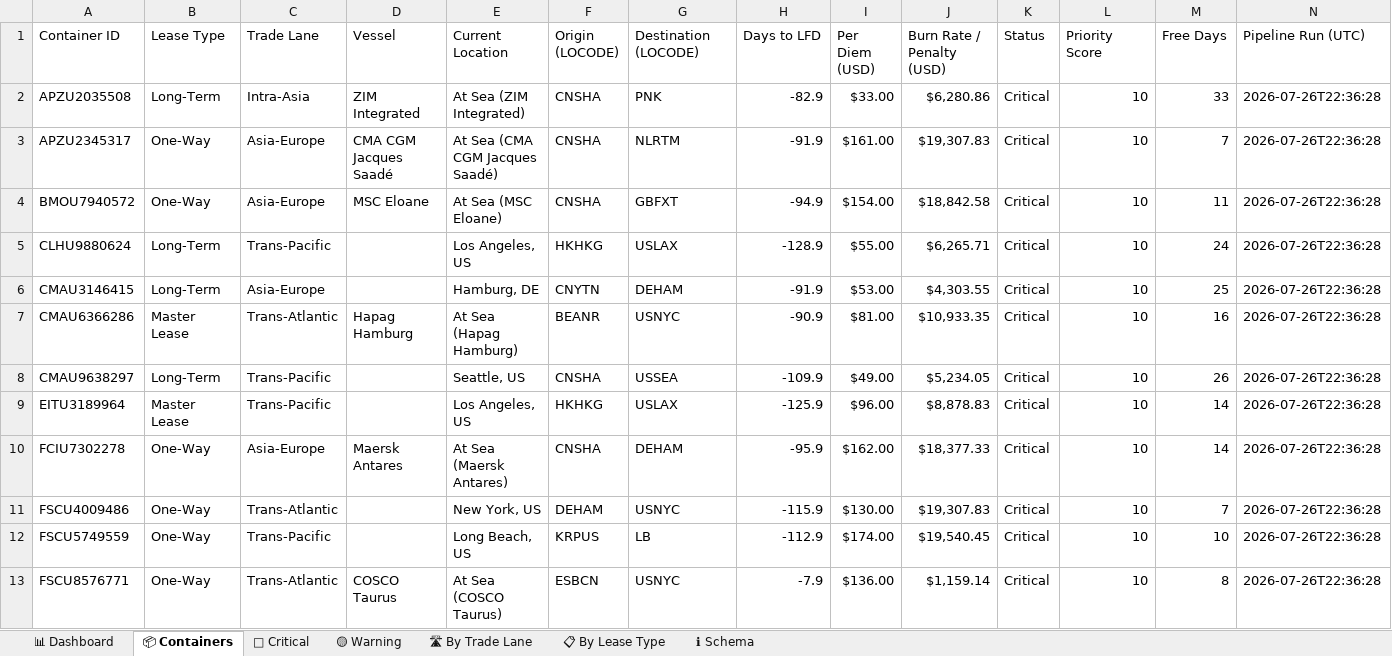
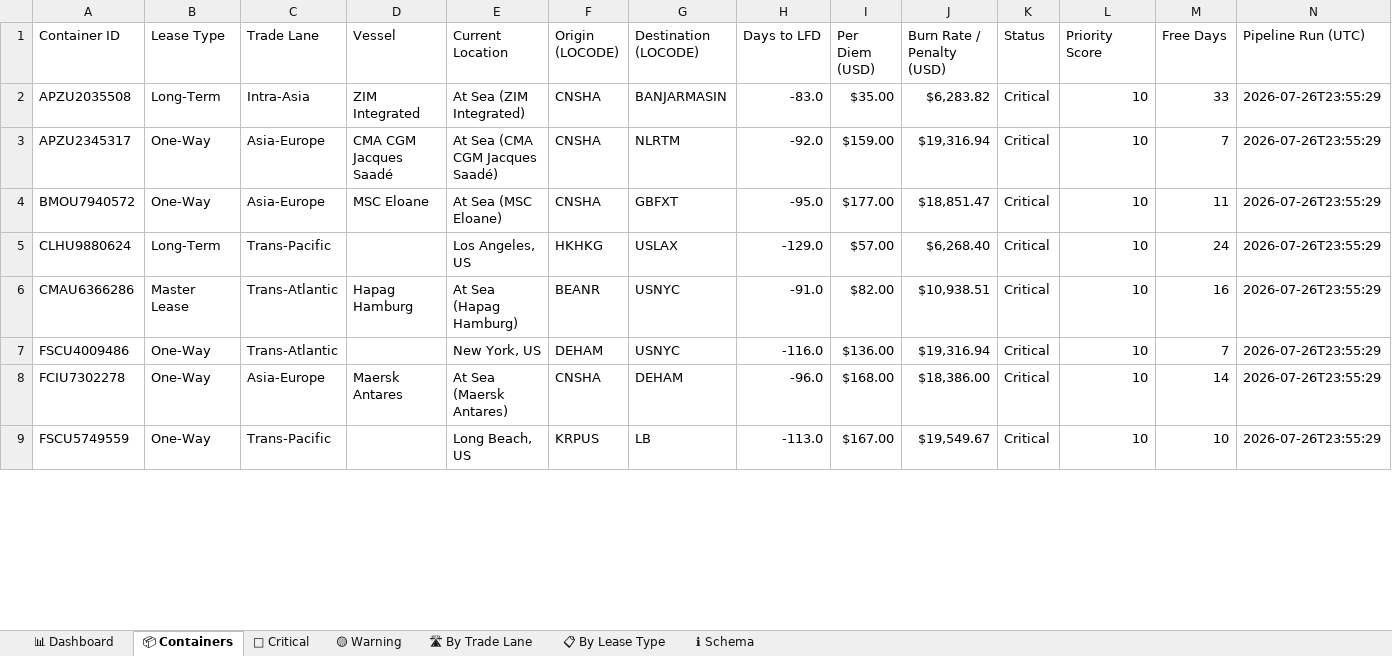
Before and after one commit to rahulmistry18/-Reposea_container_optimizer, an Excel workbook: data/exports/reposea_report.xlsx, sheet 📦 Containers, drawn as a sheet; only a part is shown; values as stored, in another font and other column widths than the file's, no cell formats; table styles not drawn; removed rows and columns are numbered as before the commit, all else as after; the diff covers the shown part only; the diff names each change by its address in the sheet, - before the commit and + after, or states it on an @@ line.

Commit message:
chore(data): pipeline run 2026-07-26T15:55:30Z [skip ci]

```diff
--- a/data/exports/reposea_report.xlsx (sheet 📦 Containers)
+++ b/data/exports/reposea_report.xlsx (sheet 📦 Containers)
-G2 (Destination (LOCODE)): PNK
+G2 (Destination (LOCODE)): BANJARMASIN
-H2 (Days to LFD): -82.9
+H2 (Days to LFD): -83.0
-I2 (Per Diem (USD)): $33.00
+I2 (Per Diem (USD)): $35.00
-J2 (Burn Rate / Penalty (USD)): $6,280.86
+J2 (Burn Rate / Penalty (USD)): $6,283.82
-N2:N5 (Pipeline Run (UTC)): 2026-07-26T22:36:28
+N2:N5 (Pipeline Run (UTC)): 2026-07-26T23:55:29
-H3 (Days to LFD): -91.9
+H3 (Days to LFD): -92.0
-I3 (Per Diem (USD)): $161.00
+I3 (Per Diem (USD)): $159.00
-J3 (Burn Rate / Penalty (USD)): $19,307.83
+J3 (Burn Rate / Penalty (USD)): $19,316.94
-H4 (Days to LFD): -94.9
+H4 (Days to LFD): -95.0
-I4 (Per Diem (USD)): $154.00
+I4 (Per Diem (USD)): $177.00
-J4 (Burn Rate / Penalty (USD)): $18,842.58
+J4 (Burn Rate / Penalty (USD)): $18,851.47
-H5 (Days to LFD): -128.9
+H5 (Days to LFD): -129.0
-I5 (Per Diem (USD)): $55.00
+I5 (Per Diem (USD)): $57.00
-J5 (Burn Rate / Penalty (USD)): $6,265.71
+J5 (Burn Rate / Penalty (USD)): $6,268.40
-row 6: CMAU3146415 | Long-Term | Asia-Europe |  | Hamburg, DE | CNYTN | DEHAM | -91.9 | $53.00 | $4,303.55 | Critical | 10 | 25 | 2026-07-26T22:36:28
-H6 (Days to LFD): -90.9
+H6 (Days to LFD): -91.0
-I6 (Per Diem (USD)): $81.00
+I6 (Per Diem (USD)): $82.00
-J6 (Burn Rate / Penalty (USD)): $10,933.35
+J6 (Burn Rate / Penalty (USD)): $10,938.51
-N6 (Pipeline Run (UTC)): 2026-07-26T22:36:28
+N6 (Pipeline Run (UTC)): 2026-07-26T23:55:29
-row 8: CMAU9638297 | Long-Term | Trans-Pacific |  | Seattle, US | CNSHA | USSEA | -109.9 | $49.00 | $5,234.05 | Critical | 10 | 26 | 2026-07-26T22:36:28
-row 9: EITU3189964 | Master Lease | Trans-Pacific |  | Los Angeles, US | HKHKG | USLAX | -125.9 | $96.00 | $8,878.83 | Critical | 10 | 14 | 2026-07-26T22:36:28
+row 7: FSCU4009486 | One-Way | Trans-Atlantic |  | New York, US | DEHAM | USNYC | -116.0 | $136.00 | $19,316.94 | Critical | 10 | 7 | 2026-07-26T23:55:29
-H8 (Days to LFD): -95.9
+H8 (Days to LFD): -96.0
-I8 (Per Diem (USD)): $162.00
+I8 (Per Diem (USD)): $168.00
-J8 (Burn Rate / Penalty (USD)): $18,377.33
+J8 (Burn Rate / Penalty (USD)): $18,386.00
-N8 (Pipeline Run (UTC)): 2026-07-26T22:36:28
+N8 (Pipeline Run (UTC)): 2026-07-26T23:55:29
-row 11: FSCU4009486 | One-Way | Trans-Atlantic |  | New York, US | DEHAM | USNYC | -115.9 | $130.00 | $19,307.83 | Critical | 10 | 7 | 2026-07-26T22:36:28
-H9 (Days to LFD): -112.9
+H9 (Days to LFD): -113.0
-I9 (Per Diem (USD)): $174.00
+I9 (Per Diem (USD)): $167.00
-J9 (Burn Rate / Penalty (USD)): $19,540.45
+J9 (Burn Rate / Penalty (USD)): $19,549.67
-N9 (Pipeline Run (UTC)): 2026-07-26T22:36:28
+N9 (Pipeline Run (UTC)): 2026-07-26T23:55:29
-row 13: FSCU8576771 | One-Way | Trans-Atlantic | COSCO Taurus | At Sea (COSCO Taurus) | ESBCN | USNYC | -7.9 | $136.00 | $1,159.14 | Critical | 10 | 8 | 2026-07-26T22:36:28
```
Also changed, not shown: 16 added rows, 12 removed rows and 47 edited cells elsewhere in this sheet, sheet 🔴 Critical, sheet 🛣 By Trade Lane, sheet 📊 Dashboard, sheet 📋 By Lease Type, sheet 🟡 Warning, cell formats, 7 other files.
